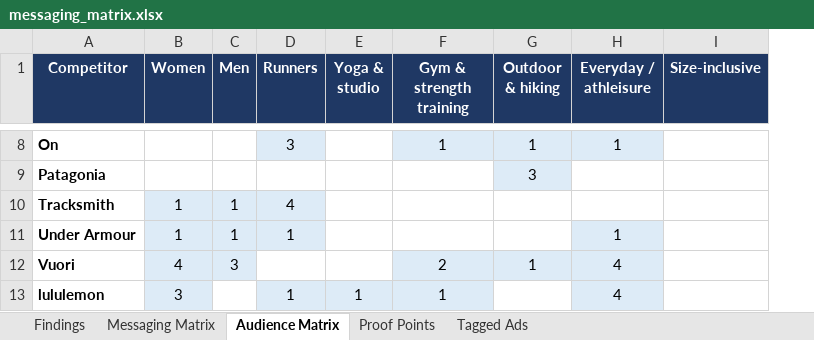
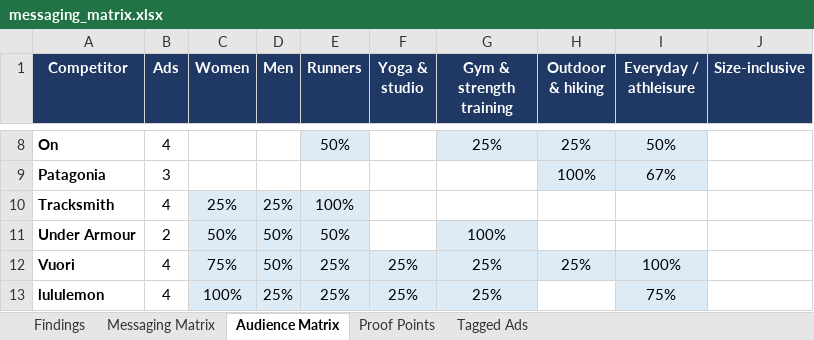
Before and after one commit to spdooley5949/Creative-Teardown-Marketing, an Excel workbook: output/messaging_matrix.xlsx, sheet Audience Matrix, drawn as a sheet; only a part is shown, gaps mark what is left out; values as stored, in another font and other column widths than the file's, no borders; addresses are those after the commit; the diff covers the shown part only; the diff names each change by its address in the sheet, - before the commit and + after, or states it on an @@ line.

```diff
--- a/output/messaging_matrix.xlsx (sheet Audience Matrix)
+++ b/output/messaging_matrix.xlsx (sheet Audience Matrix)
+column B (Ads), rows 8-13: 4 | 3 | 4 | 2 | 4 | 4
-E8 (Runners): 3
+E8 (Runners): 50%
-G8 (Gym & strength training): 1
+G8 (Gym & strength training): 25%
-H8 (Outdoor & hiking): 1
+H8 (Outdoor & hiking): 25%
-I8 (Everyday / athleisure): 1
+I8 (Everyday / athleisure): 50%
-H9 (Outdoor & hiking): 3
+H9 (Outdoor & hiking): 100%
-I9 (Everyday / athleisure): (empty)
+I9 (Everyday / athleisure): 67%
-I9 fill: none
+I9 fill: #DDEBF7
-C10 (Women): 1
+C10 (Women): 25%
-D10 (Men): 1
+D10 (Men): 25%
-E10 (Runners): 4
+E10 (Runners): 100%
-C11 (Women): 1
+C11 (Women): 50%
-D11 (Men): 1
+D11 (Men): 50%
-E11 (Runners): 1
+E11 (Runners): 50%
-G11 (Gym & strength training): (empty)
+G11 (Gym & strength training): 100%
-G11 fill: none
+G11 fill: #DDEBF7
-I11 (Everyday / athleisure): 1
+I11 (Everyday / athleisure): (empty)
-I11 fill: #DDEBF7
+I11 fill: none
-C12 (Women): 4
+C12 (Women): 75%
-D12 (Men): 3
+D12 (Men): 50%
-E12 (Runners): (empty)
+E12 (Runners): 25%
-E12:F12 fill: none
+E12:F12 fill: #DDEBF7
-F12 (Yoga & studio): (empty)
+F12 (Yoga & studio): 25%
-G12 (Gym & strength training): 2
+G12 (Gym & strength training): 25%
-H12 (Outdoor & hiking): 1
+H12 (Outdoor & hiking): 25%
-I12 (Everyday / athleisure): 4
+I12 (Everyday / athleisure): 100%
-C13 (Women): 3
+C13 (Women): 100%
-D13 (Men): (empty)
+D13 (Men): 25%
-D13 fill: none
+D13 fill: #DDEBF7
-E13 (Runners): 1
+E13 (Runners): 25%
-F13 (Yoga & studio): 1
+F13 (Yoga & studio): 25%
-G13 (Gym & strength training): 1
+G13 (Gym & strength training): 25%
-I13 (Everyday / athleisure): 4
+I13 (Everyday / athleisure): 75%
```
Also changed, not shown: 1 added row, 1 removed row, 26 edited cells and cell formats elsewhere in this sheet, sheet Messaging Matrix, sheet Tagged Ads, sheet Findings, sheet Proof Points, 2 other files.
